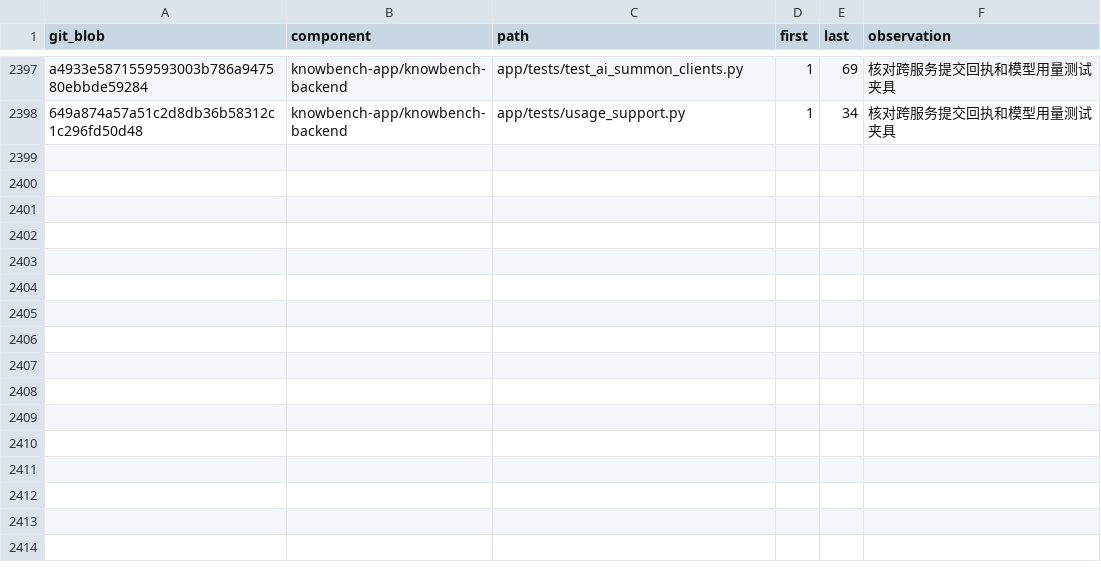
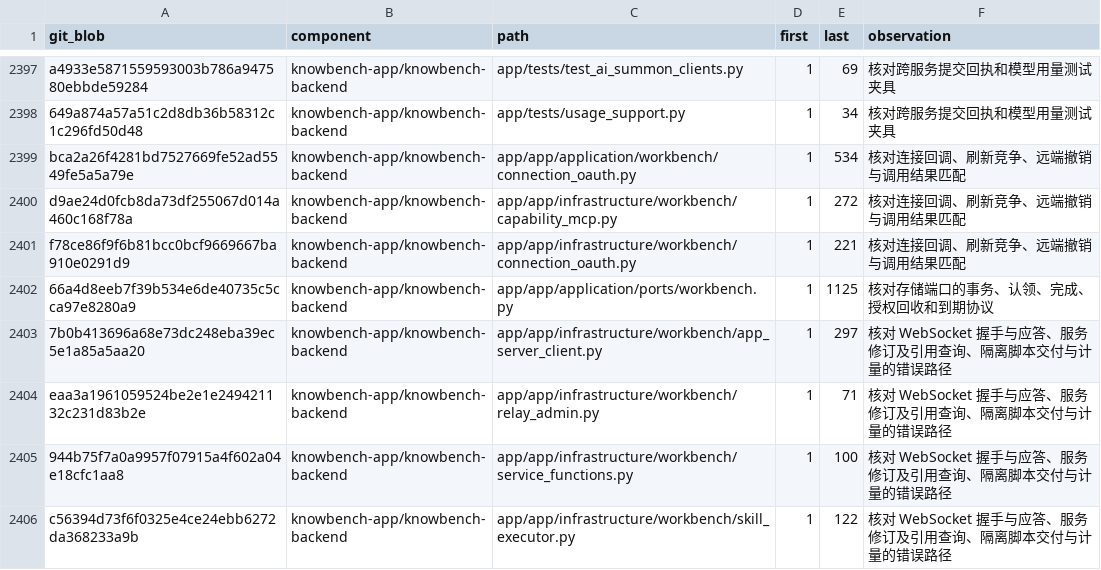
Before and after one commit to sunmoonlion/sunmoonun, a TSV file: scripts/results/2026-11-26-Luna十八组件逐行审查/reviewed.tsv, drawn as a sheet; only a part is shown, gaps mark what is left out.

```diff
--- a/scripts/results/2026-11-26-Luna十八组件逐行审查/reviewed.tsv
+++ b/scripts/results/2026-11-26-Luna十八组件逐行审查/reviewed.tsv
@@ -2398 +2398,9 @@ a4933e5871559593003b786a947580ebbde59284	knowbench-app/knowbench-backend	app/tes
 649a874a57a51c2d8db36b58312c1c296fd50d48	knowbench-app/knowbench-backend	app/tests/usage_support.py	1	34	核对跨服务提交回执和模型用量测试夹具
+bca2a26f4281bd7527669fe52ad5549fe5a5a79e	knowbench-app/knowbench-backend	app/app/application/workbench/connection_oauth.py	1	534	核对连接回调、刷新竞争、远端撤销与调用结果匹配
+d9ae24d0fcb8da73df255067d014a460c168f78a	knowbench-app/knowbench-backend	app/app/infrastructure/workbench/capability_mcp.py	1	272	核对连接回调、刷新竞争、远端撤销与调用结果匹配
+f78ce86f9f6b81bcc0bcf9669667ba910e0291d9	knowbench-app/knowbench-backend	app/app/infrastructure/workbench/connection_oauth.py	1	221	核对连接回调、刷新竞争、远端撤销与调用结果匹配
+66a4d8eeb7f39b534e6de40735c5cca97e8280a9	knowbench-app/knowbench-backend	app/app/application/ports/workbench.py	1	1125	核对存储端口的事务、认领、完成、授权回收和到期协议
+7b0b413696a68e73dc248eba39ec5e1a85a5aa20	knowbench-app/knowbench-backend	app/app/infrastructure/workbench/app_server_client.py	1	297	核对 WebSocket 握手与应答、服务修订及引用查询、隔离脚本交付与计量的错误路径
+eaa3a1961059524be2e1e249421132c231d83b2e	knowbench-app/knowbench-backend	app/app/infrastructure/workbench/relay_admin.py	1	71	核对 WebSocket 握手与应答、服务修订及引用查询、隔离脚本交付与计量的错误路径
+944b75f7a0a9957f07915a4f602a04e18cfc1aa8	knowbench-app/knowbench-backend	app/app/infrastructure/workbench/service_functions.py	1	100	核对 WebSocket 握手与应答、服务修订及引用查询、隔离脚本交付与计量的错误路径
+c56394d73f6f0325e4ce24ebb6272da368233a9b	knowbench-app/knowbench-backend	app/app/infrastructure/workbench/skill_executor.py	1	122	核对 WebSocket 握手与应答、服务修订及引用查询、隔离脚本交付与计量的错误路径
```
Also changed, not shown: 3 other files.
